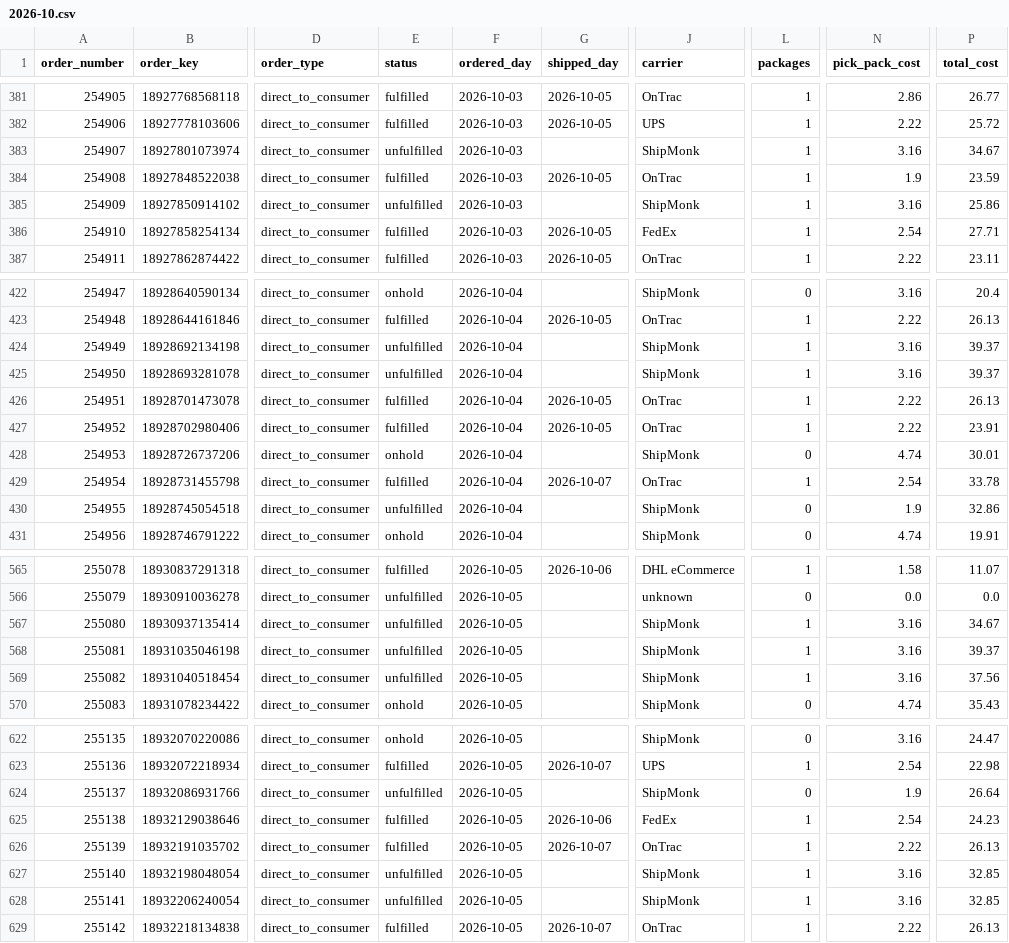
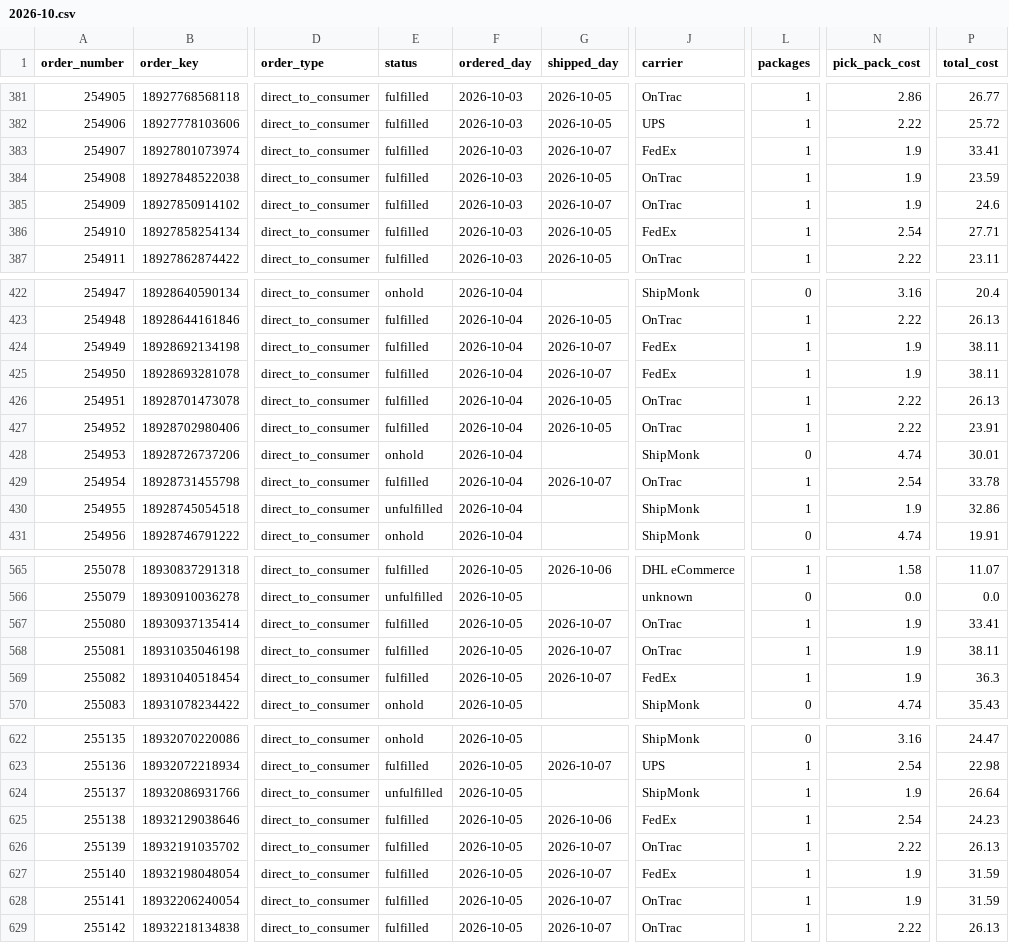
Before and after one commit to taitran-star/ctu-fin-sync-8x2k, a CSV file: data/shipmonk_orders/2026-10.csv, drawn as a sheet; only a part is shown, gaps mark what is left out; the diff covers the shown part only; the diff names each change by its address in the sheet, - before the commit and + after, or states it on an @@ line.

```diff
--- a/data/shipmonk_orders/2026-10.csv
+++ b/data/shipmonk_orders/2026-10.csv
-E383 (status): unfulfilled
+E383 (status): fulfilled
-G383 (shipped_day): (empty)
+G383 (shipped_day): 2026-10-07
-J383 (carrier): ShipMonk
+J383 (carrier): FedEx
-N383 (pick_pack_cost): 3.16
+N383 (pick_pack_cost): 1.9
-P383 (total_cost): 34.67
+P383 (total_cost): 33.41
-E385 (status): unfulfilled
+E385 (status): fulfilled
-G385 (shipped_day): (empty)
+G385 (shipped_day): 2026-10-07
-J385 (carrier): ShipMonk
+J385 (carrier): OnTrac
-N385 (pick_pack_cost): 3.16
+N385 (pick_pack_cost): 1.9
-P385 (total_cost): 25.86
+P385 (total_cost): 24.6
-E424:E425 (status): unfulfilled
+E424:E425 (status): fulfilled
-G424:G425 (shipped_day): (empty)
+G424:G425 (shipped_day): 2026-10-07
-J424:J425 (carrier): ShipMonk
+J424:J425 (carrier): FedEx
-N424:N425 (pick_pack_cost): 3.16
+N424:N425 (pick_pack_cost): 1.9
-P424:P425 (total_cost): 39.37
+P424:P425 (total_cost): 38.11
-L430 (packages): 0
+L430 (packages): 1
-E567:E569 (status): unfulfilled
+E567:E569 (status): fulfilled
-G567:G569 (shipped_day): (empty)
+G567:G569 (shipped_day): 2026-10-07
-J567:J568 (carrier): ShipMonk
+J567:J568 (carrier): OnTrac
-N567:N569 (pick_pack_cost): 3.16
+N567:N569 (pick_pack_cost): 1.9
-P567 (total_cost): 34.67
+P567 (total_cost): 33.41
-P568 (total_cost): 39.37
+P568 (total_cost): 38.11
-J569 (carrier): ShipMonk
+J569 (carrier): FedEx
-P569 (total_cost): 37.56
+P569 (total_cost): 36.3
-L624 (packages): 0
+L624 (packages): 1
-E627:E628 (status): unfulfilled
+E627:E628 (status): fulfilled
-G627:G628 (shipped_day): (empty)
+G627:G628 (shipped_day): 2026-10-07
-J627 (carrier): ShipMonk
+J627 (carrier): FedEx
-N627:N628 (pick_pack_cost): 3.16
+N627:N628 (pick_pack_cost): 1.9
-P627:P628 (total_cost): 32.85
+P627:P628 (total_cost): 31.59
-J628 (carrier): ShipMonk
+J628 (carrier): OnTrac
```
Also changed, not shown: 1 added row and 132 edited cells elsewhere in this file, data/shipmonk_orders/2026-09.csv, 1 other file.
